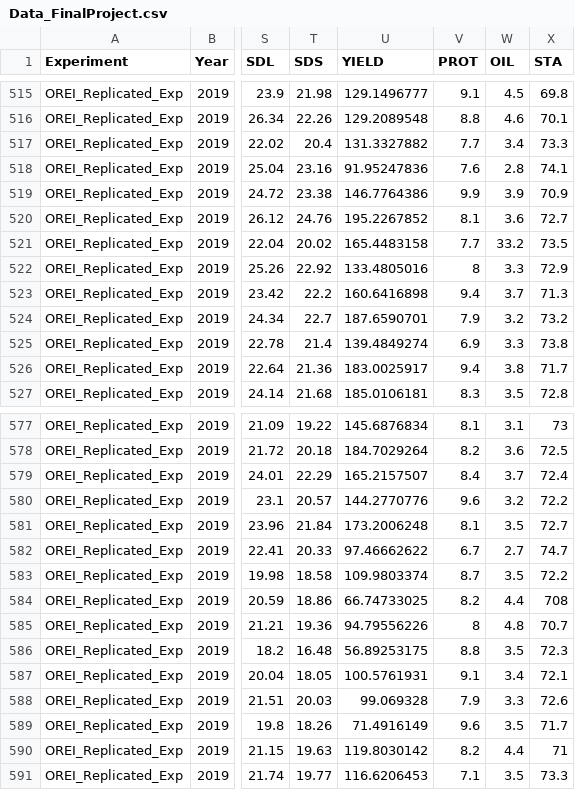
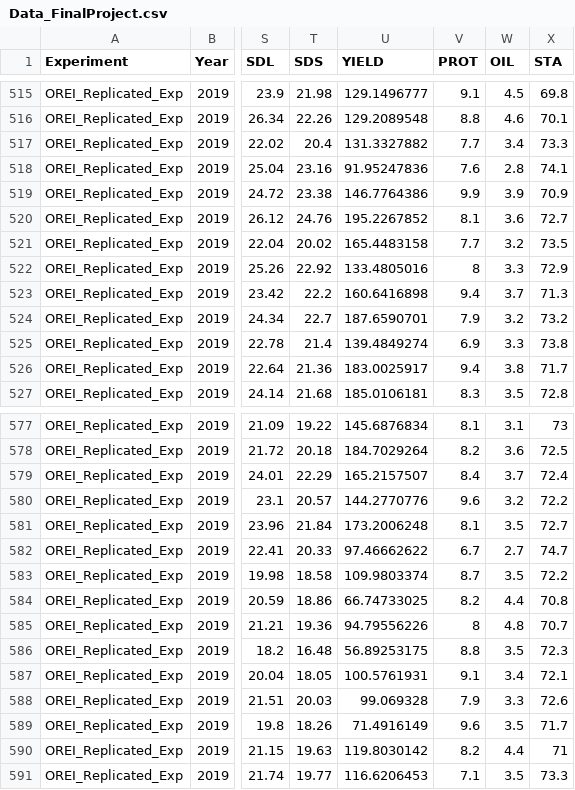
Before and after one commit to Mujjabi/DevOps, a CSV file: Python/IS445_Final_Project/Data_FinalProject.csv, drawn as a sheet; only a part is shown, gaps mark what is left out; the diff names each change by its address in the sheet, - before the commit and + after, or states it on an @@ line.

```diff
--- a/Python/IS445_Final_Project/Data_FinalProject.csv
+++ b/Python/IS445_Final_Project/Data_FinalProject.csv
-W521 (OIL): 33.2
+W521 (OIL): 3.2
-X584 (STA): 708
+X584 (STA): 70.8
```
